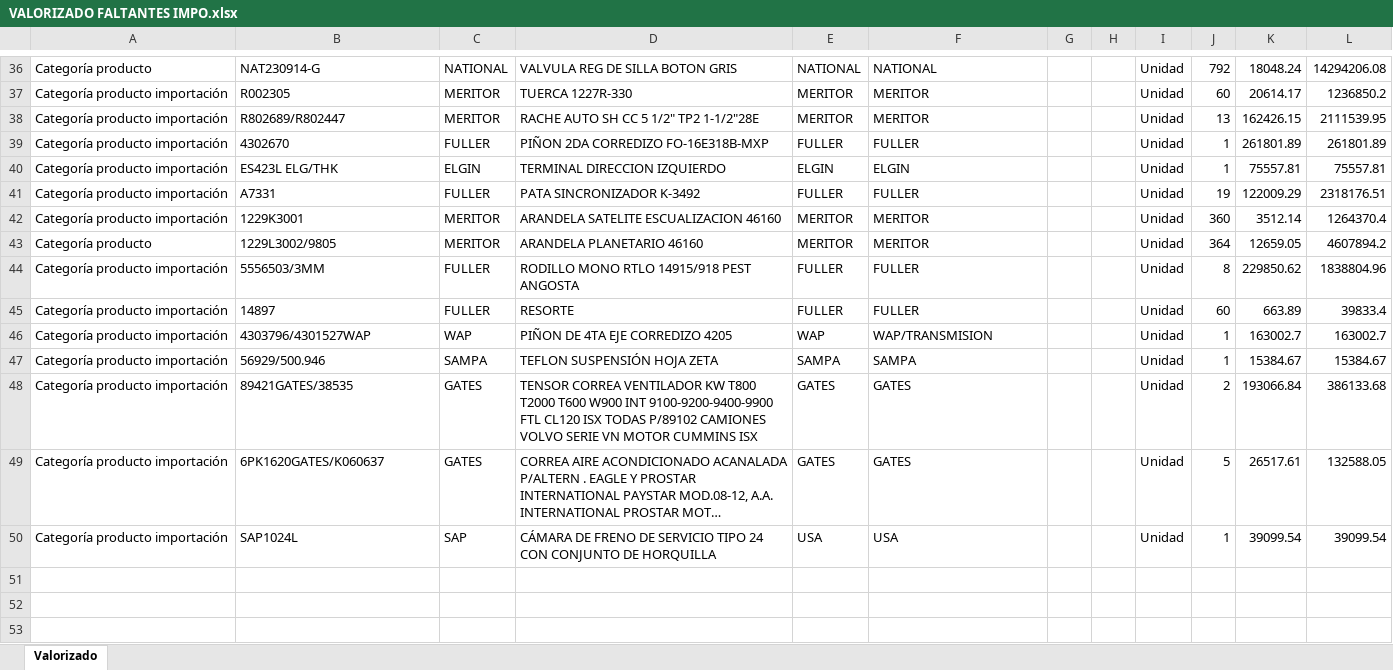
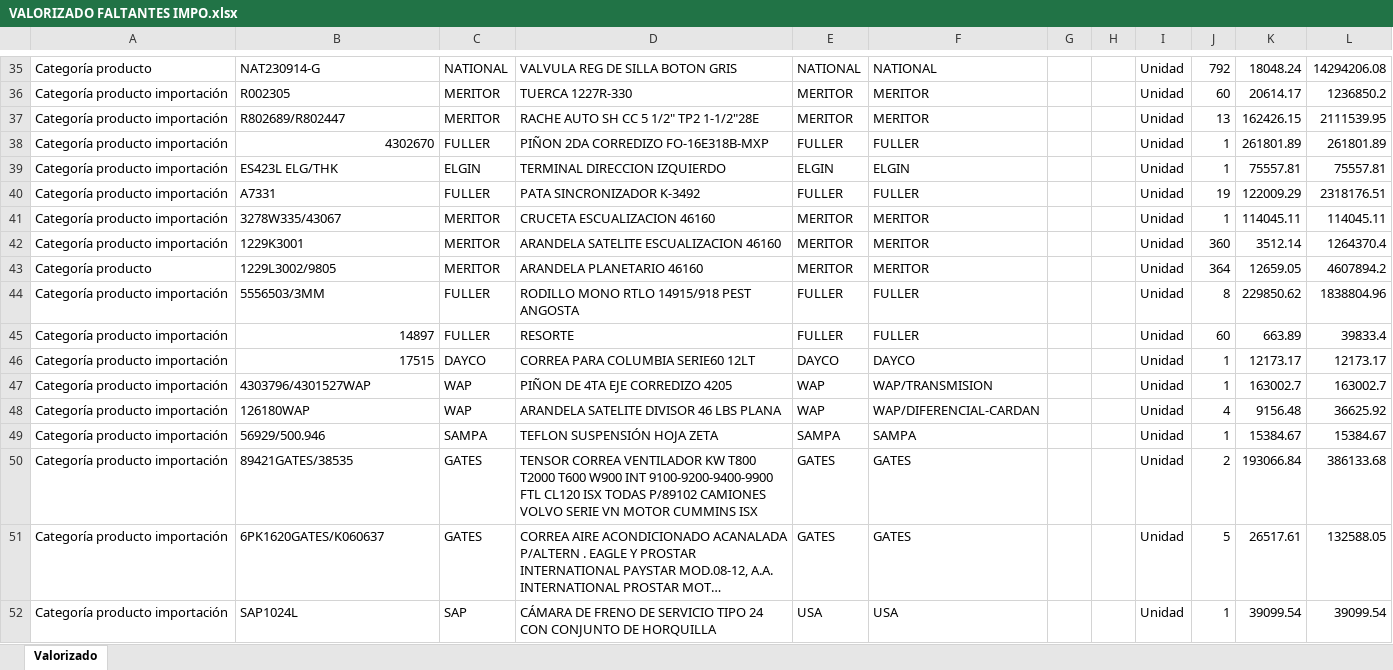
Before and after one commit to developments-fertrac/MACRO_INV_GENERAL, an Excel workbook: VALORIZADO FALTANTES IMPO.xlsx, sheet Valorizado, drawn as a sheet; only a part is shown, gaps mark what is left out; long unchanged cells end in …; values as stored, in another font and other column widths than the file's, no borders; addresses are those after the commit; the diff covers the shown part only; the diff names each change by its address in the sheet, - before the commit and + after, or states it on an @@ line.

```diff
--- a/VALORIZADO FALTANTES IMPO.xlsx (sheet Valorizado)
+++ b/VALORIZADO FALTANTES IMPO.xlsx (sheet Valorizado)
-B38 alignment: left
+B38 alignment: right
+row 41: Categoría producto importación | 3278W335/43067 | MERITOR | CRUCETA ESCUALIZACION 46160 | MERITOR | MERITOR |  |  | Unidad | 1 | 114045.11 | 114045.11
-B45 alignment: left
+B45 alignment: right
+row 46: Categoría producto importación | 17515 | DAYCO | CORREA PARA COLUMBIA SERIE60 12LT | DAYCO | DAYCO |  |  | Unidad | 1 | 12173.17 | 12173.17
+row 48: Categoría producto importación | 126180WAP | WAP | ARANDELA SATELITE DIVISOR 46 LBS PLANA | WAP | WAP/DIFERENCIAL-CARDAN |  |  | Unidad | 4 | 9156.48 | 36625.92
```
Also changed, not shown: 2 added rows, 3 removed rows, 5 edited cells and cell formats elsewhere in this sheet, VALORIZADO FALTANTES.xlsx, VALORIZADO GENERAL.xlsx, 10 other files.
